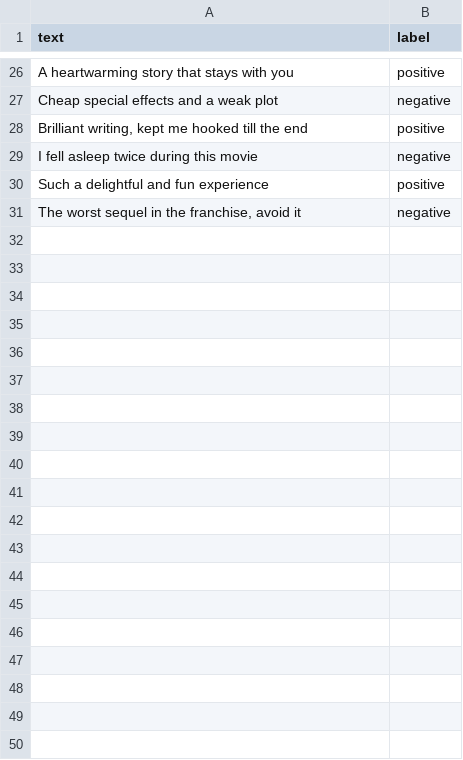
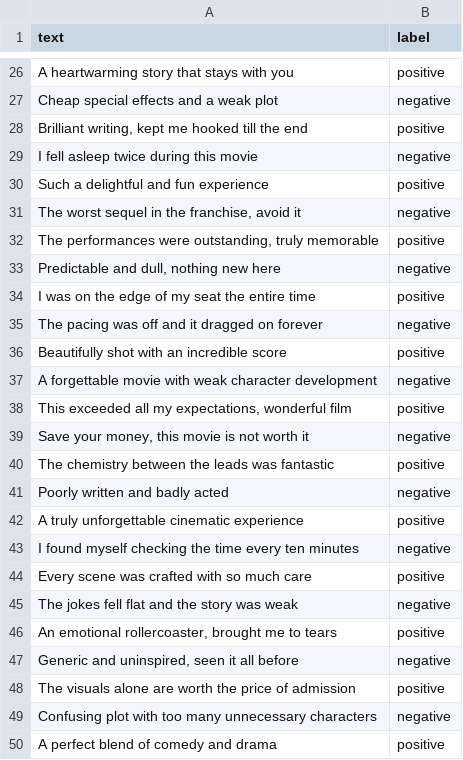
Before and after one commit to Kirithik-dev/movie-review-sentiment, a CSV file: data/reviews.csv, drawn as a sheet; only a part is shown, gaps mark what is left out; the diff covers the shown part only.

Commit message:
Add training dataset

```diff
--- a/data/reviews.csv
+++ b/data/reviews.csv
@@ -31 +31,20 @@ text,label
 "The worst sequel in the franchise, avoid it",negative
+"The performances were outstanding, truly memorable",positive
+"Predictable and dull, nothing new here",negative
+"I was on the edge of my seat the entire time",positive
+"The pacing was off and it dragged on forever",negative
+"Beautifully shot with an incredible score",positive
+"A forgettable movie with weak character development",negative
+"This exceeded all my expectations, wonderful film",positive
+"Save your money, this movie is not worth it",negative
+"The chemistry between the leads was fantastic",positive
+"Poorly written and badly acted",negative
+"A truly unforgettable cinematic experience",positive
+"I found myself checking the time every ten minutes",negative
+"Every scene was crafted with so much care",positive
+"The jokes fell flat and the story was weak",negative
+"An emotional rollercoaster, brought me to tears",positive
+"Generic and uninspired, seen it all before",negative
+"The visuals alone are worth the price of admission",positive
+"Confusing plot with too many unnecessary characters",negative
+"A perfect blend of comedy and drama",positive
```
Also changed, not shown: 43 added rows elsewhere in this file.
